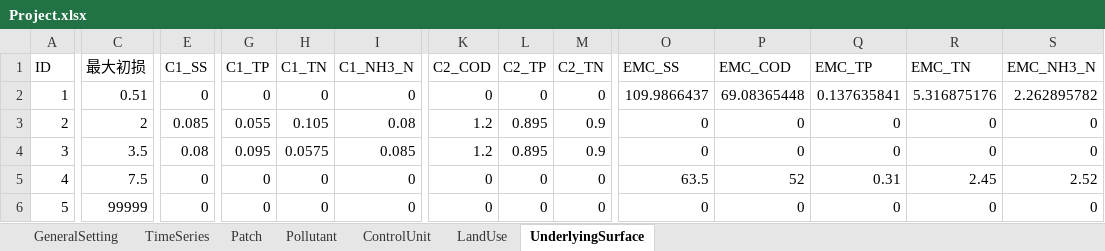
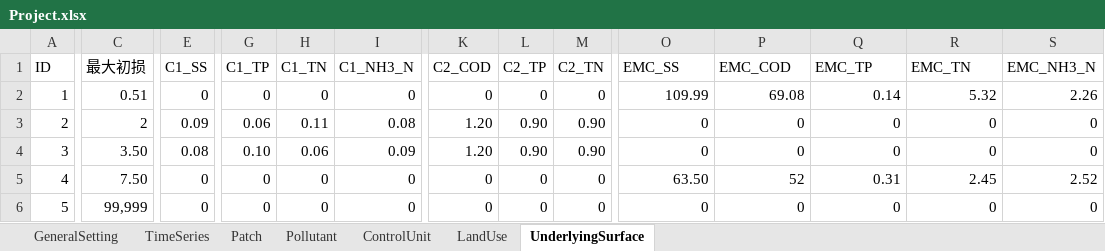
Before and after one commit to holmescao/sponge_city, an Excel workbook: data/non_point_pollution/Project.xlsx, sheet UnderlyingSurface, drawn as a sheet; only a part is shown, gaps mark what is left out; values as stored, in another font and other column widths than the file's, no borders; the diff covers the shown part only; the diff names each change by its address in the sheet, - before the commit and + after, or states it on an @@ line.

```diff
--- a/data/non_point_pollution/Project.xlsx (sheet UnderlyingSurface)
+++ b/data/non_point_pollution/Project.xlsx (sheet UnderlyingSurface)
-O2 (EMC_SS): 109.9866437
+O2 (EMC_SS): 109.99
-P2 (EMC_COD): 69.08365448
+P2 (EMC_COD): 69.08
-Q2 (EMC_TP): 0.137635841
+Q2 (EMC_TP): 0.14
-R2 (EMC_TN): 5.316875176
+R2 (EMC_TN): 5.32
-S2 (EMC_NH3_N): 2.262895782
+S2 (EMC_NH3_N): 2.26
-E3 (C1_SS): 0.085
+E3 (C1_SS): 0.09
-G3 (C1_TP): 0.055
+G3 (C1_TP): 0.06
-H3 (C1_TN): 0.105
+H3 (C1_TN): 0.11
-K3:K4 (C2_COD): 1.2
+K3:K4 (C2_COD): 1.20
-L3:L4 (C2_TP): 0.895
+L3:L4 (C2_TP): 0.90
-M3:M4 (C2_TN): 0.9
+M3:M4 (C2_TN): 0.90
-C4 (最大初损): 3.5
+C4 (最大初损): 3.50
-G4 (C1_TP): 0.095
+G4 (C1_TP): 0.10
-H4 (C1_TN): 0.0575
+H4 (C1_TN): 0.06
-I4 (C1_NH3_N): 0.085
+I4 (C1_NH3_N): 0.09
-C5 (最大初损): 7.5
+C5 (最大初损): 7.50
-O5 (EMC_SS): 63.5
+O5 (EMC_SS): 63.50
-C6 (最大初损): 99999
+C6 (最大初损): 99,999
```
Also changed, not shown: 1 edited cell elsewhere in this sheet, sheet TimeSeries, sheet Patch, sheet LandUse, sheet GeneralSetting, 26 other files.
